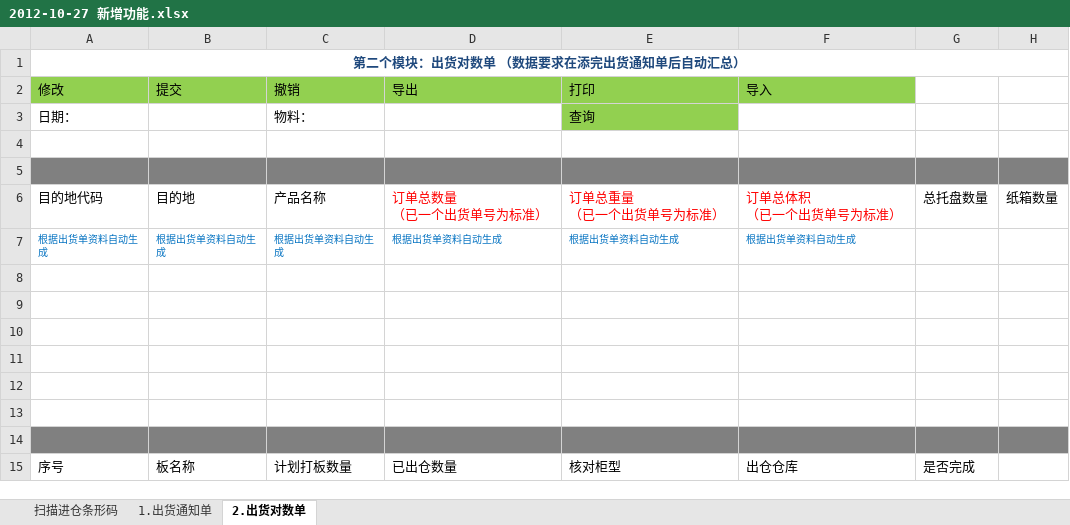
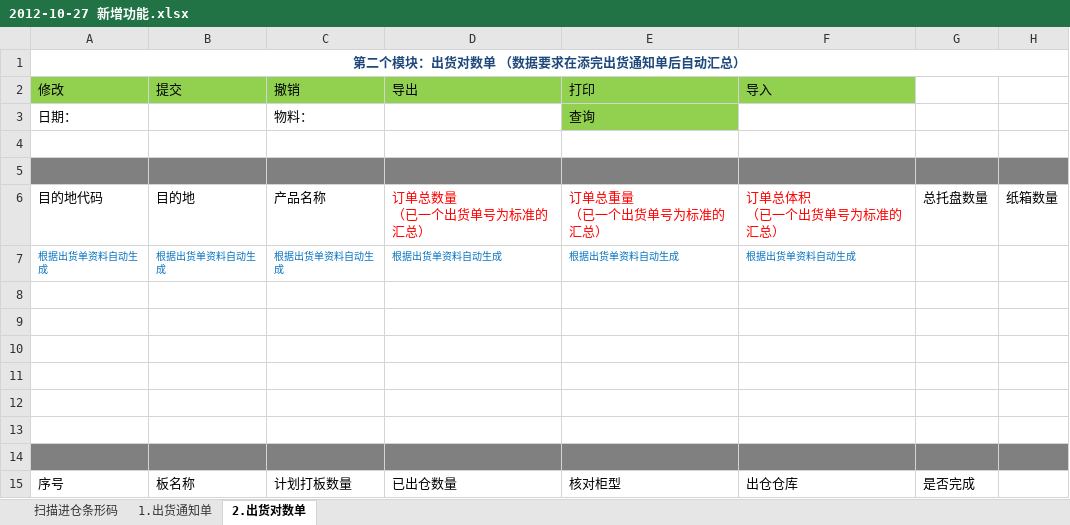
Before and after one commit to ZhangUranus/partner-fq, an Excel workbook: hot-deploy/partner/document/2012-10-27 新增功能.xlsx, sheet 2.出货对数单, drawn as a sheet; values as stored, in another font and other column widths than the file's, no borders; ↵ is a line break in a cell; the diff names each change by its address in the sheet, - before the commit and + after, or states it on an @@ line.

```diff
--- a/hot-deploy/partner/document/2012-10-27 新增功能.xlsx (sheet 2.出货对数单)
+++ b/hot-deploy/partner/document/2012-10-27 新增功能.xlsx (sheet 2.出货对数单)
-D6 (导出): 订单总数量 ↵ （已一个出货单号为标准）
+D6 (导出): 订单总数量 ↵ （已一个出货单号为标准的汇总）
-E6 (打印): 订单总重量 ↵ （已一个出货单号为标准）
+E6 (打印): 订单总重量 ↵ （已一个出货单号为标准的汇总）
-F6 (导入): 订单总体积 ↵ （已一个出货单号为标准）
+F6 (导入): 订单总体积 ↵ （已一个出货单号为标准的汇总）
```
